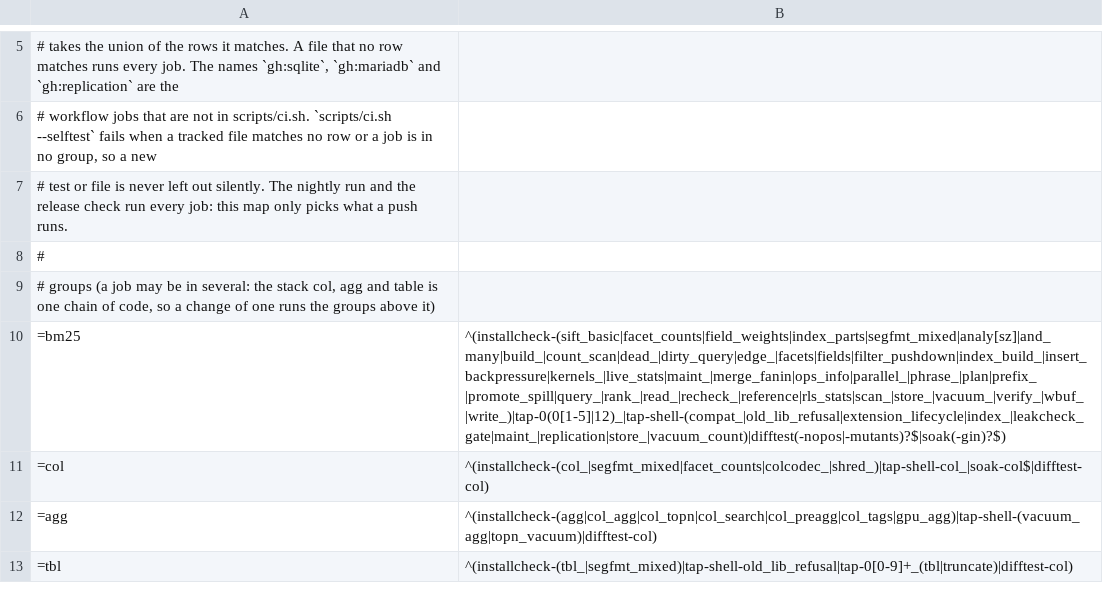
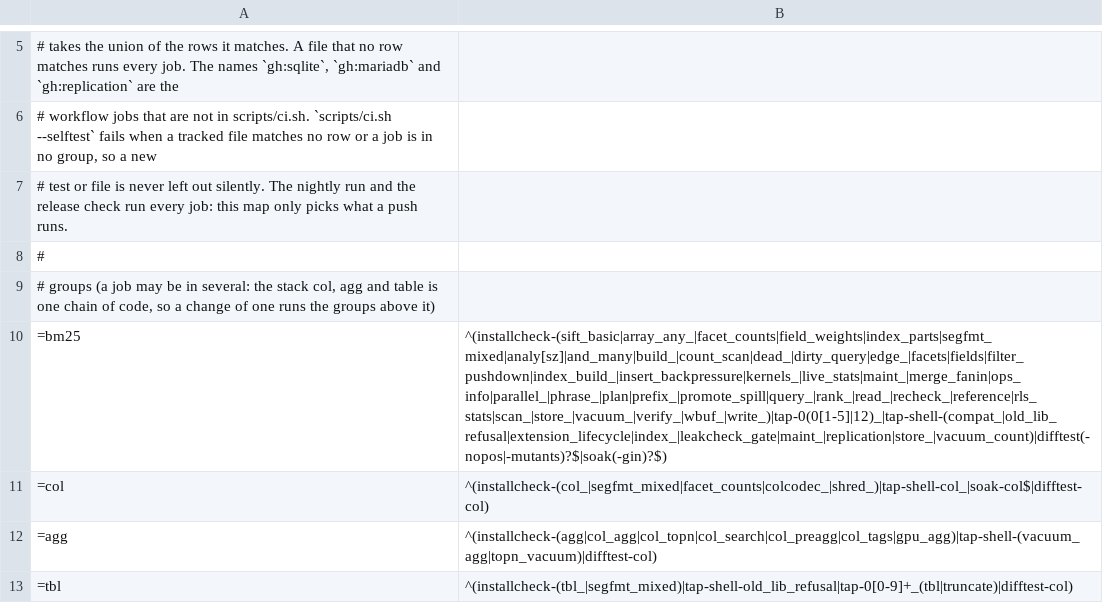
Before and after one commit to brauliobo/pg_sift, a TSV file: scripts/areas.tsv, drawn as a sheet; only a part is shown, gaps mark what is left out.

Commit message:
bm25: any array: scan the OR of the queries with the score, count, and a list cap
col @@> ANY (array) is planned as the OR of its elements: a SiftScan
(heap order or ranked) or SiftCount, with the same matches, scores and
ranking as 'a OR b'. NULL elements are skipped, a NULL or empty array
matches nothing. An unscored list estimated above 100000 rows stays a
bitmap scan (measured as fast or faster there).

```diff
--- a/scripts/areas.tsv
+++ b/scripts/areas.tsv
@@ -9,3 +9,3 @@
 # groups (a job may be in several: the stack col, agg and table is one chain of code, so a change of one runs the groups above it)
-=bm25	^(installcheck-(sift_basic|facet_counts|field_weights|index_parts|segfmt_mixed|analy[sz]|and_many|build_|count_scan|dead_|dirty_query|edge_|facets|fields|filter_pushdown|index_build_|insert_backpressure|kernels_|live_stats|maint_|merge_fanin|ops_info|parallel_|phrase_|plan|prefix_|promote_spill|query_|rank_|read_|recheck_|reference|rls_stats|scan_|store_|vacuum_|verify_|wbuf_|write_)|tap-0(0[1-5]|12)_|tap-shell-(compat_|old_lib_refusal|extension_lifecycle|index_|leakcheck_gate|maint_|replication|store_|vacuum_count)|difftest(-nopos|-mutants)?$|soak(-gin)?$)
+=bm25	^(installcheck-(sift_basic|array_any_|facet_counts|field_weights|index_parts|segfmt_mixed|analy[sz]|and_many|build_|count_scan|dead_|dirty_query|edge_|facets|fields|filter_pushdown|index_build_|insert_backpressure|kernels_|live_stats|maint_|merge_fanin|ops_info|parallel_|phrase_|plan|prefix_|promote_spill|query_|rank_|read_|recheck_|reference|rls_stats|scan_|store_|vacuum_|verify_|wbuf_|write_)|tap-0(0[1-5]|12)_|tap-shell-(compat_|old_lib_refusal|extension_lifecycle|index_|leakcheck_gate|maint_|replication|store_|vacuum_count)|difftest(-nopos|-mutants)?$|soak(-gin)?$)
 =col	^(installcheck-(col_|segfmt_mixed|facet_counts|colcodec_|shred_)|tap-shell-col_|soak-col$|difftest-col)
```
Also changed, not shown: 18 other files.
